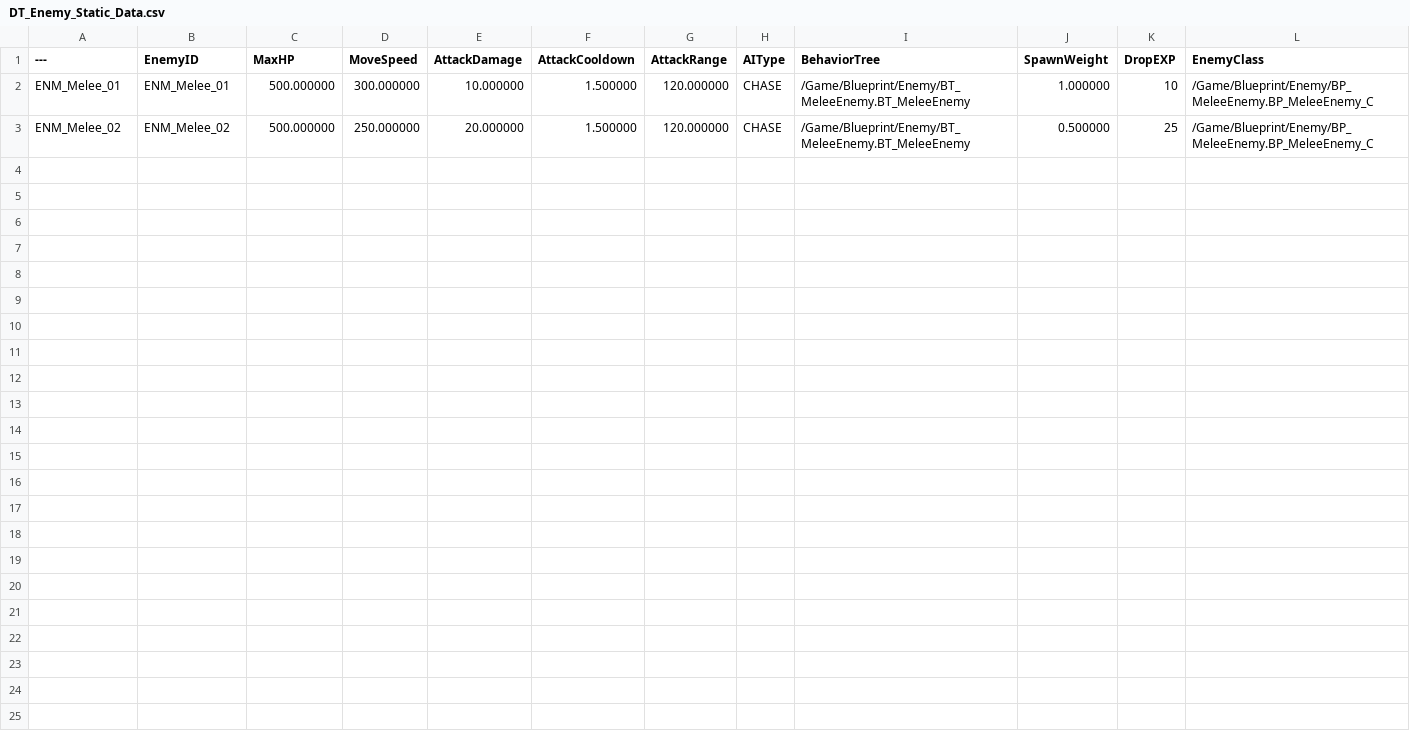
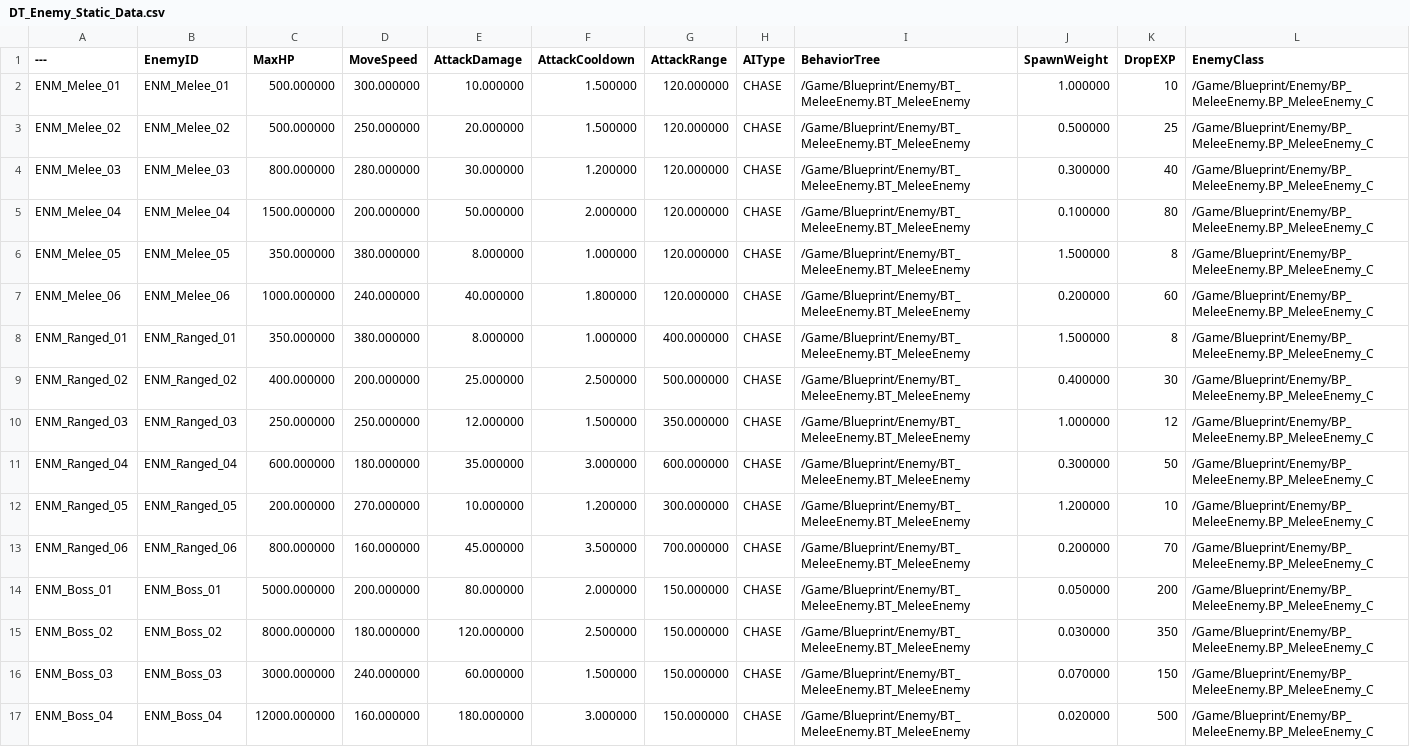
Before and after one commit to Christopher-Emunah-Kim/RoastStaffGAS, a CSV file: ExternalSource/DT_Enemy_Static_Data.csv, drawn as a sheet.

```diff
--- a/ExternalSource/DT_Enemy_Static_Data.csv
+++ b/ExternalSource/DT_Enemy_Static_Data.csv
@@ -3 +3,15 @@ ENM_Melee_01,"ENM_Melee_01","500.000000","300.000000","10.000000","1.500000","12
 ENM_Melee_02,"ENM_Melee_02","500.000000","250.000000","20.000000","1.500000","120.000000","CHASE","/Game/Blueprint/Enemy/BT_MeleeEnemy.BT_MeleeEnemy","0.500000","25","/Game/Blueprint/Enemy/BP_MeleeEnemy.BP_MeleeEnemy_C"
+ENM_Melee_03,"ENM_Melee_03","800.000000","280.000000","30.000000","1.200000","120.000000","CHASE","/Game/Blueprint/Enemy/BT_MeleeEnemy.BT_MeleeEnemy","0.300000","40","/Game/Blueprint/Enemy/BP_MeleeEnemy.BP_MeleeEnemy_C"
+ENM_Melee_04,"ENM_Melee_04","1500.000000","200.000000","50.000000","2.000000","120.000000","CHASE","/Game/Blueprint/Enemy/BT_MeleeEnemy.BT_MeleeEnemy","0.100000","80","/Game/Blueprint/Enemy/BP_MeleeEnemy.BP_MeleeEnemy_C"
+ENM_Melee_05,"ENM_Melee_05","350.000000","380.000000","8.000000","1.000000","120.000000","CHASE","/Game/Blueprint/Enemy/BT_MeleeEnemy.BT_MeleeEnemy","1.500000","8","/Game/Blueprint/Enemy/BP_MeleeEnemy.BP_MeleeEnemy_C"
+ENM_Melee_06,"ENM_Melee_06","1000.000000","240.000000","40.000000","1.800000","120.000000","CHASE","/Game/Blueprint/Enemy/BT_MeleeEnemy.BT_MeleeEnemy","0.200000","60","/Game/Blueprint/Enemy/BP_MeleeEnemy.BP_MeleeEnemy_C"
+ENM_Ranged_01,"ENM_Ranged_01","350.000000","380.000000","8.000000","1.000000","400.000000","CHASE","/Game/Blueprint/Enemy/BT_MeleeEnemy.BT_MeleeEnemy","1.500000","8","/Game/Blueprint/Enemy/BP_MeleeEnemy.BP_MeleeEnemy_C"
+ENM_Ranged_02,"ENM_Ranged_02","400.000000","200.000000","25.000000","2.500000","500.000000","CHASE","/Game/Blueprint/Enemy/BT_MeleeEnemy.BT_MeleeEnemy","0.400000","30","/Game/Blueprint/Enemy/BP_MeleeEnemy.BP_MeleeEnemy_C"
+ENM_Ranged_03,"ENM_Ranged_03","250.000000","250.000000","12.000000","1.500000","350.000000","CHASE","/Game/Blueprint/Enemy/BT_MeleeEnemy.BT_MeleeEnemy","1.000000","12","/Game/Blueprint/Enemy/BP_MeleeEnemy.BP_MeleeEnemy_C"
+ENM_Ranged_04,"ENM_Ranged_04","600.000000","180.000000","35.000000","3.000000","600.000000","CHASE","/Game/Blueprint/Enemy/BT_MeleeEnemy.BT_MeleeEnemy","0.300000","50","/Game/Blueprint/Enemy/BP_MeleeEnemy.BP_MeleeEnemy_C"
+ENM_Ranged_05,"ENM_Ranged_05","200.000000","270.000000","10.000000","1.200000","300.000000","CHASE","/Game/Blueprint/Enemy/BT_MeleeEnemy.BT_MeleeEnemy","1.200000","10","/Game/Blueprint/Enemy/BP_MeleeEnemy.BP_MeleeEnemy_C"
+ENM_Ranged_06,"ENM_Ranged_06","800.000000","160.000000","45.000000","3.500000","700.000000","CHASE","/Game/Blueprint/Enemy/BT_MeleeEnemy.BT_MeleeEnemy","0.200000","70","/Game/Blueprint/Enemy/BP_MeleeEnemy.BP_MeleeEnemy_C"
+ENM_Boss_01,"ENM_Boss_01","5000.000000","200.000000","80.000000","2.000000","150.000000","CHASE","/Game/Blueprint/Enemy/BT_MeleeEnemy.BT_MeleeEnemy","0.050000","200","/Game/Blueprint/Enemy/BP_MeleeEnemy.BP_MeleeEnemy_C"
+ENM_Boss_02,"ENM_Boss_02","8000.000000","180.000000","120.000000","2.500000","150.000000","CHASE","/Game/Blueprint/Enemy/BT_MeleeEnemy.BT_MeleeEnemy","0.030000","350","/Game/Blueprint/Enemy/BP_MeleeEnemy.BP_MeleeEnemy_C"
+ENM_Boss_03,"ENM_Boss_03","3000.000000","240.000000","60.000000","1.500000","150.000000","CHASE","/Game/Blueprint/Enemy/BT_MeleeEnemy.BT_MeleeEnemy","0.070000","150","/Game/Blueprint/Enemy/BP_MeleeEnemy.BP_MeleeEnemy_C"
+ENM_Boss_04,"ENM_Boss_04","12000.000000","160.000000","180.000000","3.000000","150.000000","CHASE","/Game/Blueprint/Enemy/BT_MeleeEnemy.BT_MeleeEnemy","0.020000","500","/Game/Blueprint/Enemy/BP_MeleeEnemy.BP_MeleeEnemy_C"
```
Also changed, not shown: ExternalSource/DT_Character_Static_Data.csv, ExternalSource/DT_Stage_Static_Data.csv, 6 other files.
